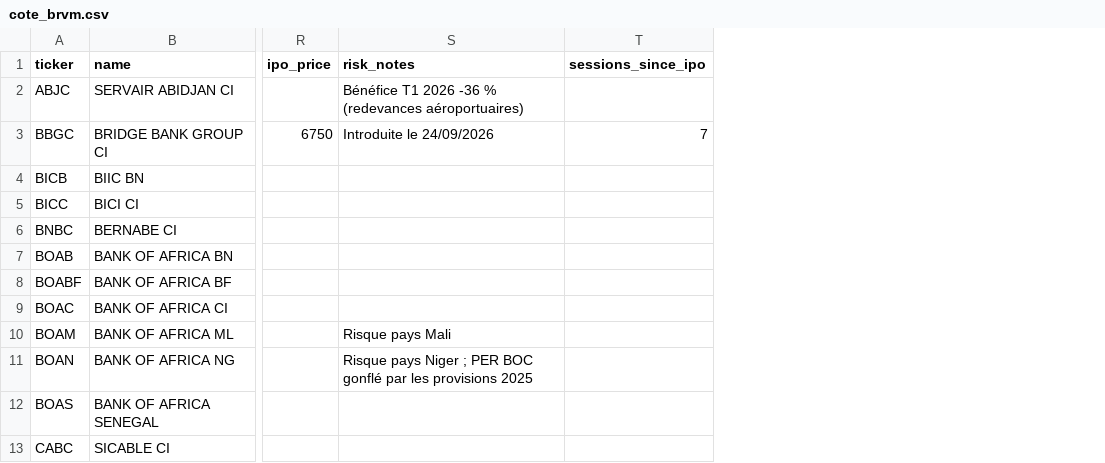
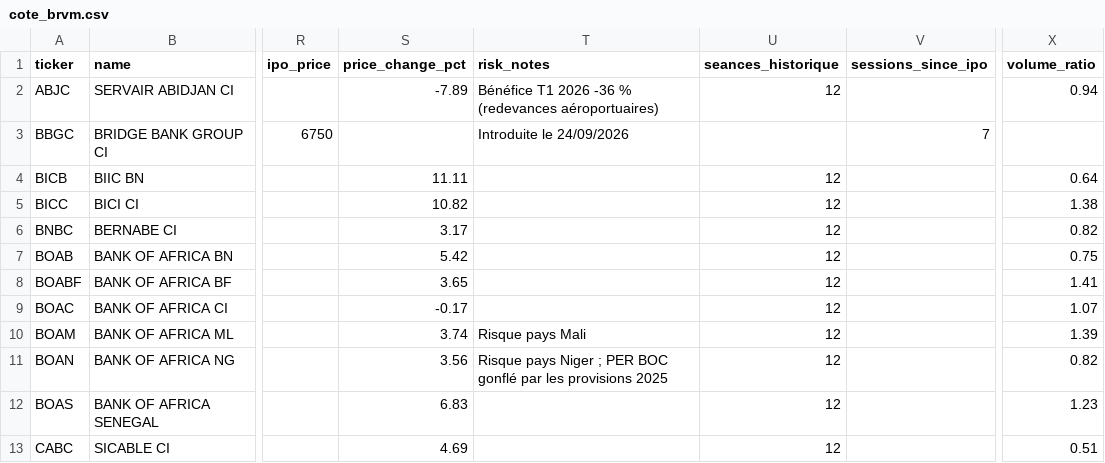
Before and after one commit to tiahogeraldjoel-eng/Cloud-claude-tiaho, a CSV file: .claude/skills/brvm-gem-finder/data/cote_brvm.csv, drawn as a sheet; only a part is shown, gaps mark what is left out; the diff names each change by its address in the sheet, - before the commit and + after, or states it on an @@ line.

```diff
--- a/.claude/skills/brvm-gem-finder/data/cote_brvm.csv
+++ b/.claude/skills/brvm-gem-finder/data/cote_brvm.csv
+column S (price_change_pct), rows 2-13: -7.89 |  | 11.11 | 10.82 | 3.17 | 5.42 | 3.65 | -0.17 | 3.74 | 3.56 | 6.83 | 4.69
+column U (seances_historique), rows 2-13: 12 |  | 12 | 12 | 12 | 12 | 12 | 12 | 12 | 12 | 12 | 12
+column X (volume_ratio), rows 2-13: 0.94 |  | 0.64 | 1.38 | 0.82 | 0.75 | 1.41 | 1.07 | 1.39 | 0.82 | 1.23 | 0.51
```
Also changed, not shown: 4 other files.
